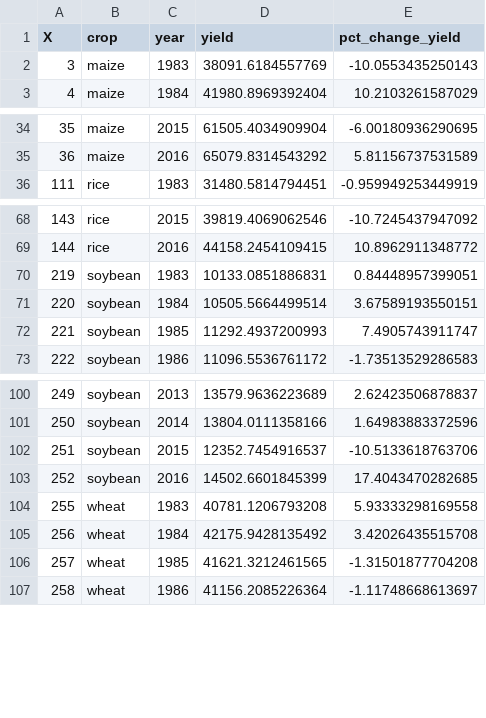
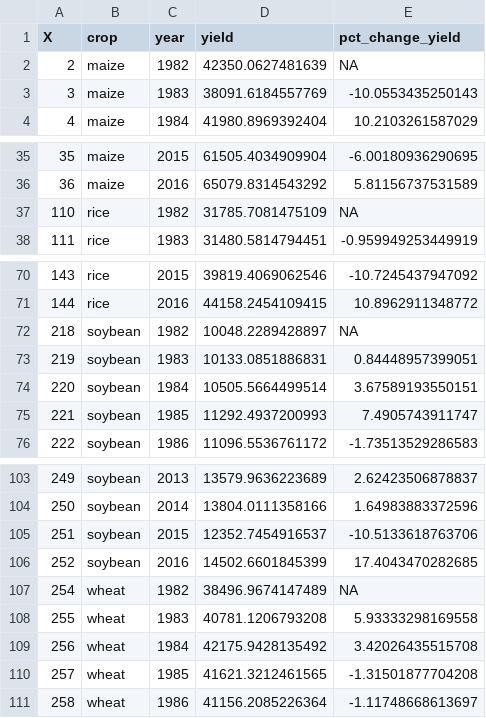
Before and after one commit to Jschnizzle/Stat-405-Final-Project, a CSV file: net_change_crop_yields_by_year.csv, drawn as a sheet; only a part is shown, gaps mark what is left out.

```diff
--- a/net_change_crop_yields_by_year.csv
+++ b/net_change_crop_yields_by_year.csv
@@ -1,2 +1,3 @@
 "X","crop","year","yield","pct_change_yield"
+2,"maize",1982,42350.0627481639,NA
 3,"maize",1983,38091.6184557769,-10.0553435250143
@@ -35,2 +36,3 @@
 36,"maize",2016,65079.8314543292,5.81156737531589
+110,"rice",1982,31785.7081475109,NA
 111,"rice",1983,31480.5814794451,-0.959949253449919
@@ -69,2 +71,3 @@
 144,"rice",2016,44158.2454109415,10.8962911348772
+218,"soybean",1982,10048.2289428897,NA
 219,"soybean",1983,10133.0851886831,0.84448957399051
@@ -103,2 +106,3 @@
 252,"soybean",2016,14502.6601845399,17.4043470282685
+254,"wheat",1982,38496.9674147489,NA
 255,"wheat",1983,40781.1206793208,5.93333298169558
```
Also changed, not shown: combined_yield_ratings.csv, updated_movie_yearly_ratings.csv, 5 other files.
